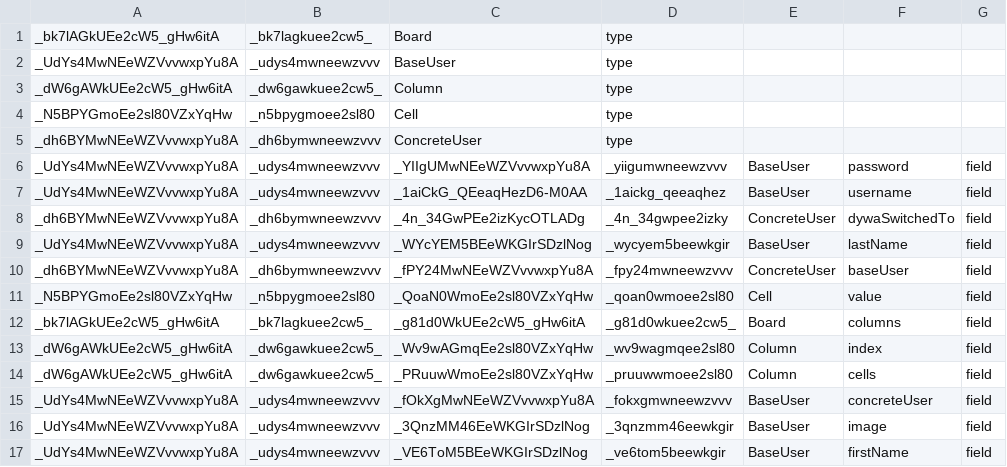
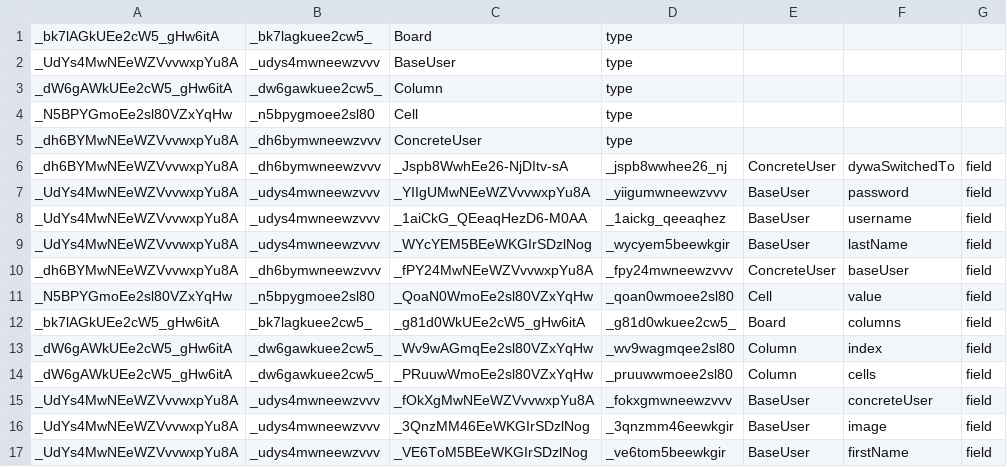
Before and after one commit to bxrne/connect-4, a CSV file: Connect-4/target/migration.csv, drawn as a sheet.

```diff
--- a/Connect-4/target/migration.csv
+++ b/Connect-4/target/migration.csv
@@ -5,5 +5,5 @@ _N5BPYGmoEe2sl80VZxYqHw;_n5bpygmoee2sl80;Cell;type
 _dh6BYMwNEeWZVvvwxpYu8A;_dh6bymwneewzvvv;ConcreteUser;type
+_dh6BYMwNEeWZVvvwxpYu8A;_dh6bymwneewzvvv;_Jspb8WwhEe26-NjDItv-sA;_jspb8wwhee26_nj;ConcreteUser;dywaSwitchedTo;field
 _UdYs4MwNEeWZVvvwxpYu8A;_udys4mwneewzvvv;_YIIgUMwNEeWZVvvwxpYu8A;_yiigumwneewzvvv;BaseUser;password;field
 _UdYs4MwNEeWZVvvwxpYu8A;_udys4mwneewzvvv;_1aiCkG_QEeaqHezD6-M0AA;_1aickg_qeeaqhez;BaseUser;username;field
-_dh6BYMwNEeWZVvvwxpYu8A;_dh6bymwneewzvvv;_4n_34GwPEe2izKycOTLADg;_4n_34gwpee2izky;ConcreteUser;dywaSwitchedTo;field
 _UdYs4MwNEeWZVvvwxpYu8A;_udys4mwneewzvvv;_WYcYEM5BEeWKGIrSDzlNog;_wycyem5beewkgir;BaseUser;lastName;field
```
Also changed, not shown: 11 other files.
